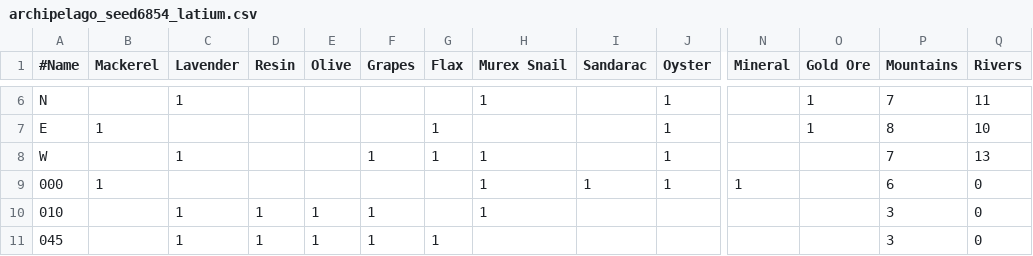
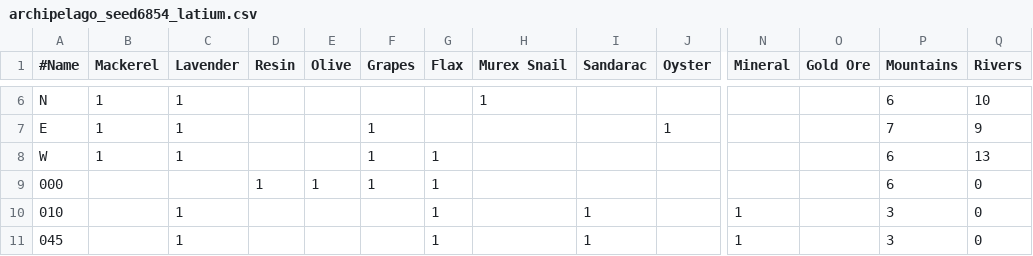
Before and after one commit to ewjax/Anno-117-IslandSelection, a CSV file: archipelago_seed6854_latium.csv, drawn as a sheet; only a part is shown, gaps mark what is left out; the diff covers the shown part only; the diff names each change by its address in the sheet, - before the commit and + after, or states it on an @@ line.

```diff
--- a/archipelago_seed6854_latium.csv
+++ b/archipelago_seed6854_latium.csv
-B6 (Mackerel): (empty)
+B6 (Mackerel): 1
-J6 (Oyster): 1
+J6 (Oyster): (empty)
-O6:O7 (Gold Ore): 1
+O6:O7 (Gold Ore): (empty)
-P6 (Mountains): 7
+P6 (Mountains): 6
-Q6 (Rivers): 11
+Q6 (Rivers): 10
-C7 (Lavender): (empty)
+C7 (Lavender): 1
-F7 (Grapes): (empty)
+F7 (Grapes): 1
-G7 (Flax): 1
+G7 (Flax): (empty)
-P7 (Mountains): 8
+P7 (Mountains): 7
-Q7 (Rivers): 10
+Q7 (Rivers): 9
-B8 (Mackerel): (empty)
+B8 (Mackerel): 1
-H8:H10 (Murex Snail): 1
+H8:H10 (Murex Snail): (empty)
-J8:J9 (Oyster): 1
+J8:J9 (Oyster): (empty)
-P8 (Mountains): 7
+P8 (Mountains): 6
-B9 (Mackerel): 1
+B9 (Mackerel): (empty)
-D9 (Resin): (empty)
+D9 (Resin): 1
-E9 (Olive): (empty)
+E9 (Olive): 1
-F9 (Grapes): (empty)
+F9 (Grapes): 1
-G9:G10 (Flax): (empty)
+G9:G10 (Flax): 1
-I9 (Sandarac): 1
+I9 (Sandarac): (empty)
-N9 (Mineral): 1
+N9 (Mineral): (empty)
-D10:D11 (Resin): 1
+D10:D11 (Resin): (empty)
-E10:E11 (Olive): 1
+E10:E11 (Olive): (empty)
-F10:F11 (Grapes): 1
+F10:F11 (Grapes): (empty)
-I10:I11 (Sandarac): (empty)
+I10:I11 (Sandarac): 1
-N10:N11 (Mineral): (empty)
+N10:N11 (Mineral): 1
```
Also changed, not shown: 115 edited cells elsewhere in this file.
